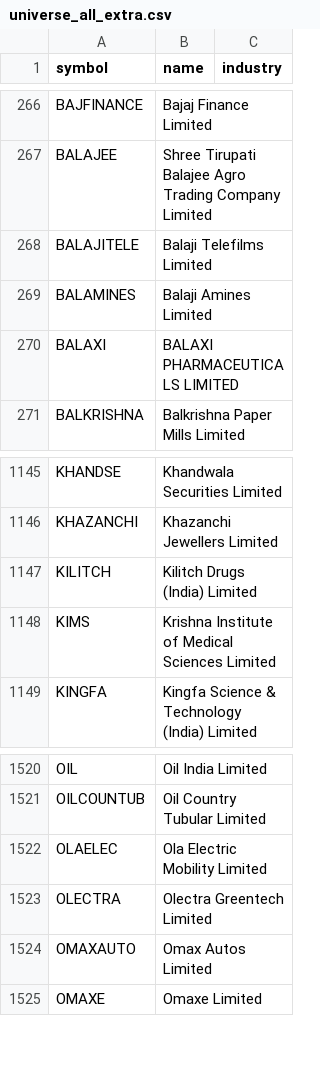
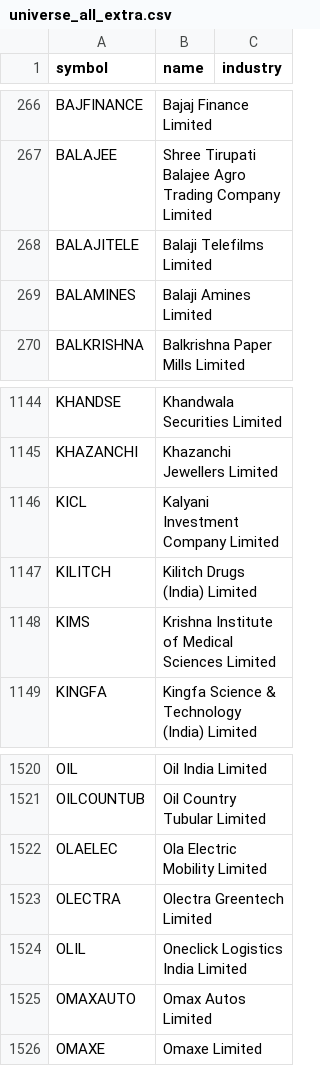
Before and after one commit to fussmonto/nse-screener, a CSV file: data/universe_all_extra.csv, drawn as a sheet; only a part is shown, gaps mark what is left out.

Commit message:
Screener report 2026-11-25

```diff
--- a/data/universe_all_extra.csv
+++ b/data/universe_all_extra.csv
@@ -269,3 +269,2 @@ BALAJITELE,Balaji Telefilms Limited,
 BALAMINES,Balaji Amines Limited,
-BALAXI,BALAXI PHARMACEUTICALS LIMITED,
 BALKRISHNA,Balkrishna Paper Mills Limited,
@@ -1146,2 +1145,3 @@ KHANDSE,Khandwala Securities Limited,
 KHAZANCHI,Khazanchi Jewellers Limited,
+KICL,Kalyani Investment Company Limited,
 KILITCH,Kilitch Drugs (India) Limited,
@@ -1523,2 +1523,3 @@ OLAELEC,Ola Electric Mobility Limited,
 OLECTRA,Olectra Greentech Limited,
+OLIL,Oneclick Logistics India Limited,
 OMAXAUTO,Omax Autos Limited,
```
